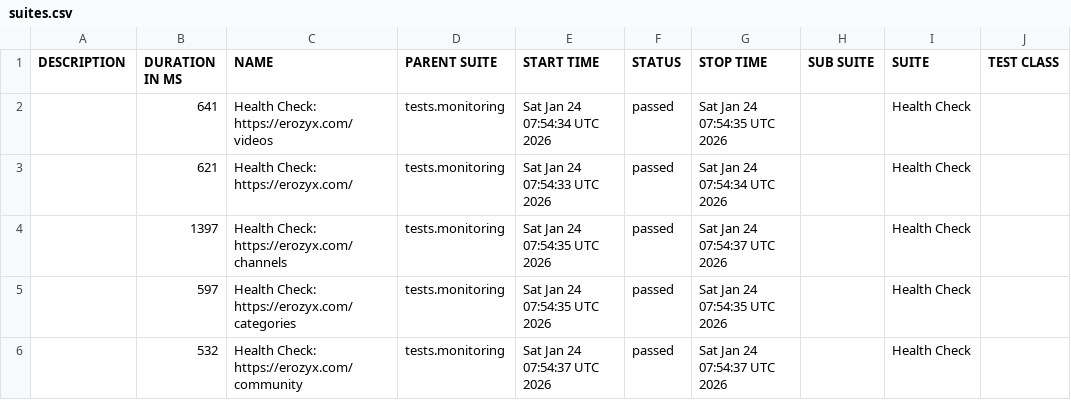
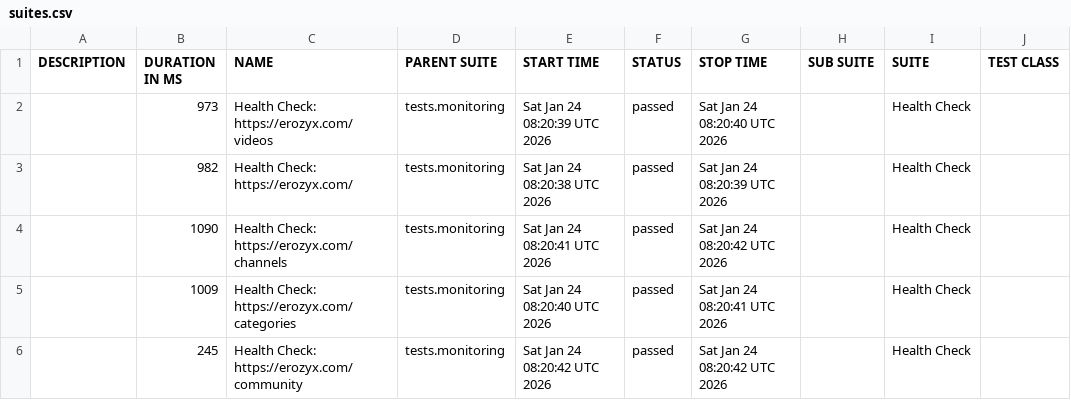
Before and after one commit to mike-novozhenov/AUTOMATION_VTUBE, a CSV file: data/suites.csv, drawn as a sheet; only a part is shown; the diff names each change by its address in the sheet, - before the commit and + after, or states it on an @@ line.

```diff
--- a/data/suites.csv
+++ b/data/suites.csv
-B2 (DURATION IN MS): 641
+B2 (DURATION IN MS): 973
-E2 (START TIME): Sat Jan 24 07:54:34 UTC 2026
+E2 (START TIME): Sat Jan 24 08:20:39 UTC 2026
-G2 (STOP TIME): Sat Jan 24 07:54:35 UTC 2026
+G2 (STOP TIME): Sat Jan 24 08:20:40 UTC 2026
-B3 (DURATION IN MS): 621
+B3 (DURATION IN MS): 982
-E3 (START TIME): Sat Jan 24 07:54:33 UTC 2026
+E3 (START TIME): Sat Jan 24 08:20:38 UTC 2026
-G3 (STOP TIME): Sat Jan 24 07:54:34 UTC 2026
+G3 (STOP TIME): Sat Jan 24 08:20:39 UTC 2026
-B4 (DURATION IN MS): 1397
+B4 (DURATION IN MS): 1090
-E4 (START TIME): Sat Jan 24 07:54:35 UTC 2026
+E4 (START TIME): Sat Jan 24 08:20:41 UTC 2026
-G4 (STOP TIME): Sat Jan 24 07:54:37 UTC 2026
+G4 (STOP TIME): Sat Jan 24 08:20:42 UTC 2026
-B5 (DURATION IN MS): 597
+B5 (DURATION IN MS): 1009
-E5 (START TIME): Sat Jan 24 07:54:35 UTC 2026
+E5 (START TIME): Sat Jan 24 08:20:40 UTC 2026
-G5 (STOP TIME): Sat Jan 24 07:54:35 UTC 2026
+G5 (STOP TIME): Sat Jan 24 08:20:41 UTC 2026
-B6 (DURATION IN MS): 532
+B6 (DURATION IN MS): 245
-E6 (START TIME): Sat Jan 24 07:54:37 UTC 2026
+E6 (START TIME): Sat Jan 24 08:20:42 UTC 2026
-G6 (STOP TIME): Sat Jan 24 07:54:37 UTC 2026
+G6 (STOP TIME): Sat Jan 24 08:20:42 UTC 2026
```
Also changed, not shown: 41 other files.
